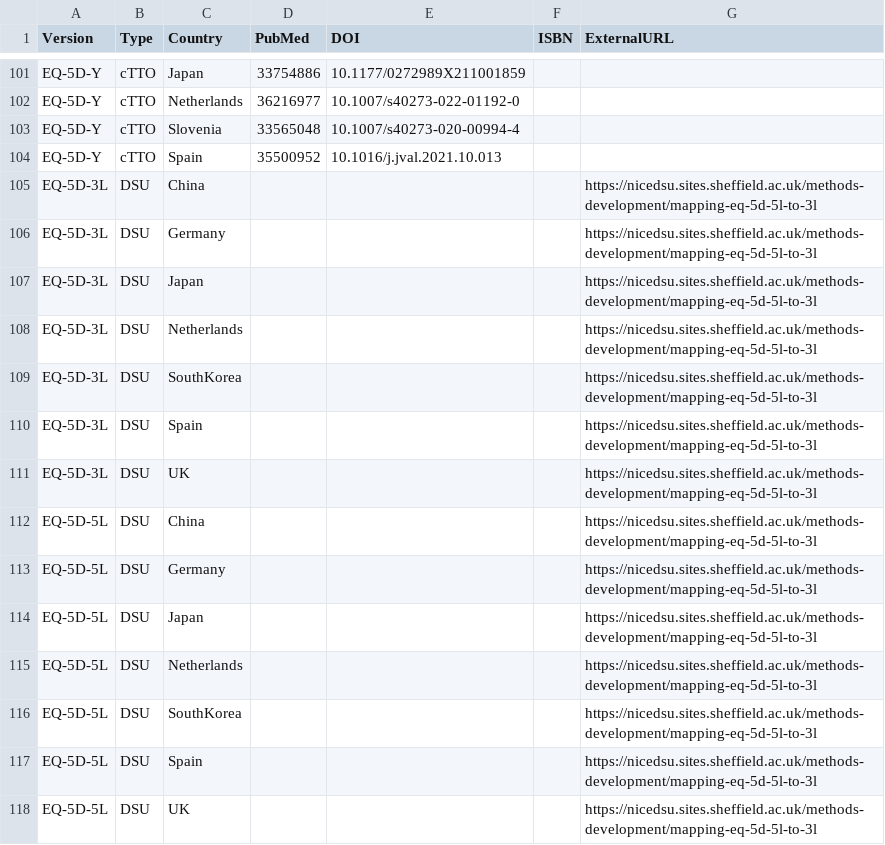
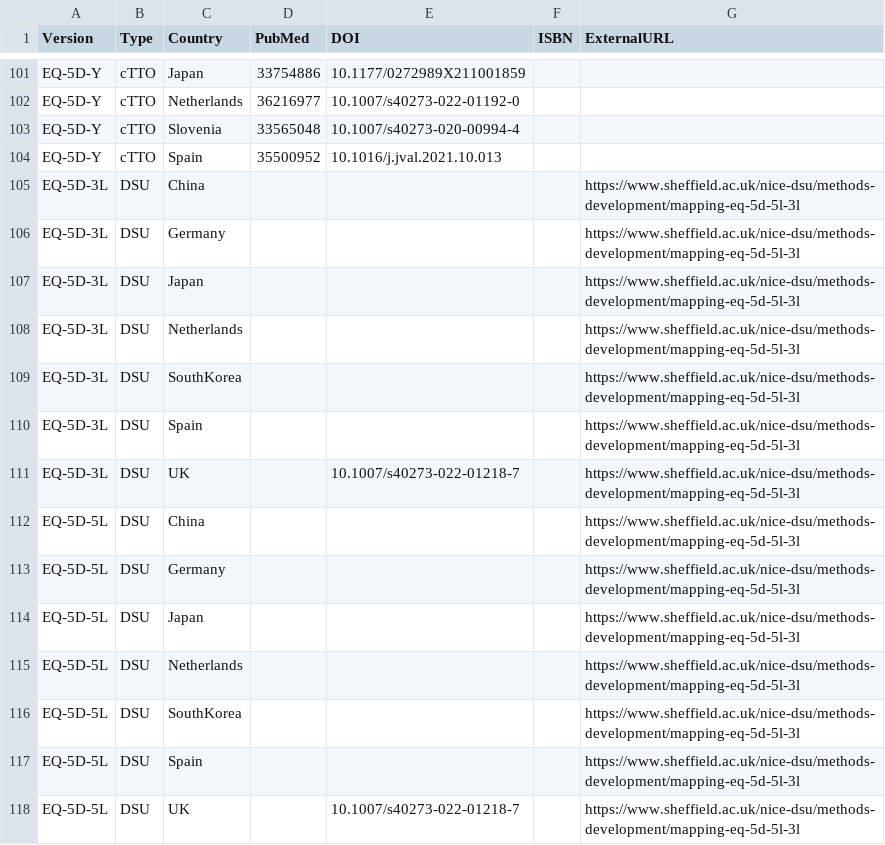
Before and after one commit to fragla/eq5d, a CSV file: data-raw/references.csv, drawn as a sheet; only a part is shown, gaps mark what is left out.

Commit message:
DSU references/links updated.

```diff
--- a/data-raw/references.csv
+++ b/data-raw/references.csv
@@ -104,15 +104,15 @@ EQ-5D-Y,cTTO,Slovenia,33565048,10.1007/s40273-020-00994-4,,
 EQ-5D-Y,cTTO,Spain,35500952,10.1016/j.jval.2021.10.013,,
-EQ-5D-3L,DSU,China,,,,https://nicedsu.sites.sheffield.ac.uk/methods-development/mapping-eq-5d-5l-to-3l
-EQ-5D-3L,DSU,Germany,,,,https://nicedsu.sites.sheffield.ac.uk/methods-development/mapping-eq-5d-5l-to-3l
-EQ-5D-3L,DSU,Japan,,,,https://nicedsu.sites.sheffield.ac.uk/methods-development/mapping-eq-5d-5l-to-3l
-EQ-5D-3L,DSU,Netherlands,,,,https://nicedsu.sites.sheffield.ac.uk/methods-development/mapping-eq-5d-5l-to-3l
-EQ-5D-3L,DSU,SouthKorea,,,,https://nicedsu.sites.sheffield.ac.uk/methods-development/mapping-eq-5d-5l-to-3l
-EQ-5D-3L,DSU,Spain,,,,https://nicedsu.sites.sheffield.ac.uk/methods-development/mapping-eq-5d-5l-to-3l
-EQ-5D-3L,DSU,UK,,,,https://nicedsu.sites.sheffield.ac.uk/methods-development/mapping-eq-5d-5l-to-3l
-EQ-5D-5L,DSU,China,,,,https://nicedsu.sites.sheffield.ac.uk/methods-development/mapping-eq-5d-5l-to-3l
-EQ-5D-5L,DSU,Germany,,,,https://nicedsu.sites.sheffield.ac.uk/methods-development/mapping-eq-5d-5l-to-3l
-EQ-5D-5L,DSU,Japan,,,,https://nicedsu.sites.sheffield.ac.uk/methods-development/mapping-eq-5d-5l-to-3l
-EQ-5D-5L,DSU,Netherlands,,,,https://nicedsu.sites.sheffield.ac.uk/methods-development/mapping-eq-5d-5l-to-3l
-EQ-5D-5L,DSU,SouthKorea,,,,https://nicedsu.sites.sheffield.ac.uk/methods-development/mapping-eq-5d-5l-to-3l
-EQ-5D-5L,DSU,Spain,,,,https://nicedsu.sites.sheffield.ac.uk/methods-development/mapping-eq-5d-5l-to-3l
-EQ-5D-5L,DSU,UK,,,,https://nicedsu.sites.sheffield.ac.uk/methods-development/mapping-eq-5d-5l-to-3l
+EQ-5D-3L,DSU,China,,,,https://www.sheffield.ac.uk/nice-dsu/methods-development/mapping-eq-5d-5l-3l
+EQ-5D-3L,DSU,Germany,,,,https://www.sheffield.ac.uk/nice-dsu/methods-development/mapping-eq-5d-5l-3l
+EQ-5D-3L,DSU,Japan,,,,https://www.sheffield.ac.uk/nice-dsu/methods-development/mapping-eq-5d-5l-3l
+EQ-5D-3L,DSU,Netherlands,,,,https://www.sheffield.ac.uk/nice-dsu/methods-development/mapping-eq-5d-5l-3l
+EQ-5D-3L,DSU,SouthKorea,,,,https://www.sheffield.ac.uk/nice-dsu/methods-development/mapping-eq-5d-5l-3l
+EQ-5D-3L,DSU,Spain,,,,https://www.sheffield.ac.uk/nice-dsu/methods-development/mapping-eq-5d-5l-3l
+EQ-5D-3L,DSU,UK,,10.1007/s40273-022-01218-7,,https://www.sheffield.ac.uk/nice-dsu/methods-development/mapping-eq-5d-5l-3l
+EQ-5D-5L,DSU,China,,,,https://www.sheffield.ac.uk/nice-dsu/methods-development/mapping-eq-5d-5l-3l
+EQ-5D-5L,DSU,Germany,,,,https://www.sheffield.ac.uk/nice-dsu/methods-development/mapping-eq-5d-5l-3l
+EQ-5D-5L,DSU,Japan,,,,https://www.sheffield.ac.uk/nice-dsu/methods-development/mapping-eq-5d-5l-3l
+EQ-5D-5L,DSU,Netherlands,,,,https://www.sheffield.ac.uk/nice-dsu/methods-development/mapping-eq-5d-5l-3l
+EQ-5D-5L,DSU,SouthKorea,,,,https://www.sheffield.ac.uk/nice-dsu/methods-development/mapping-eq-5d-5l-3l
+EQ-5D-5L,DSU,Spain,,,,https://www.sheffield.ac.uk/nice-dsu/methods-development/mapping-eq-5d-5l-3l
+EQ-5D-5L,DSU,UK,,10.1007/s40273-022-01218-7,,https://www.sheffield.ac.uk/nice-dsu/methods-development/mapping-eq-5d-5l-3l
```
Also changed, not shown: 2 other files.
